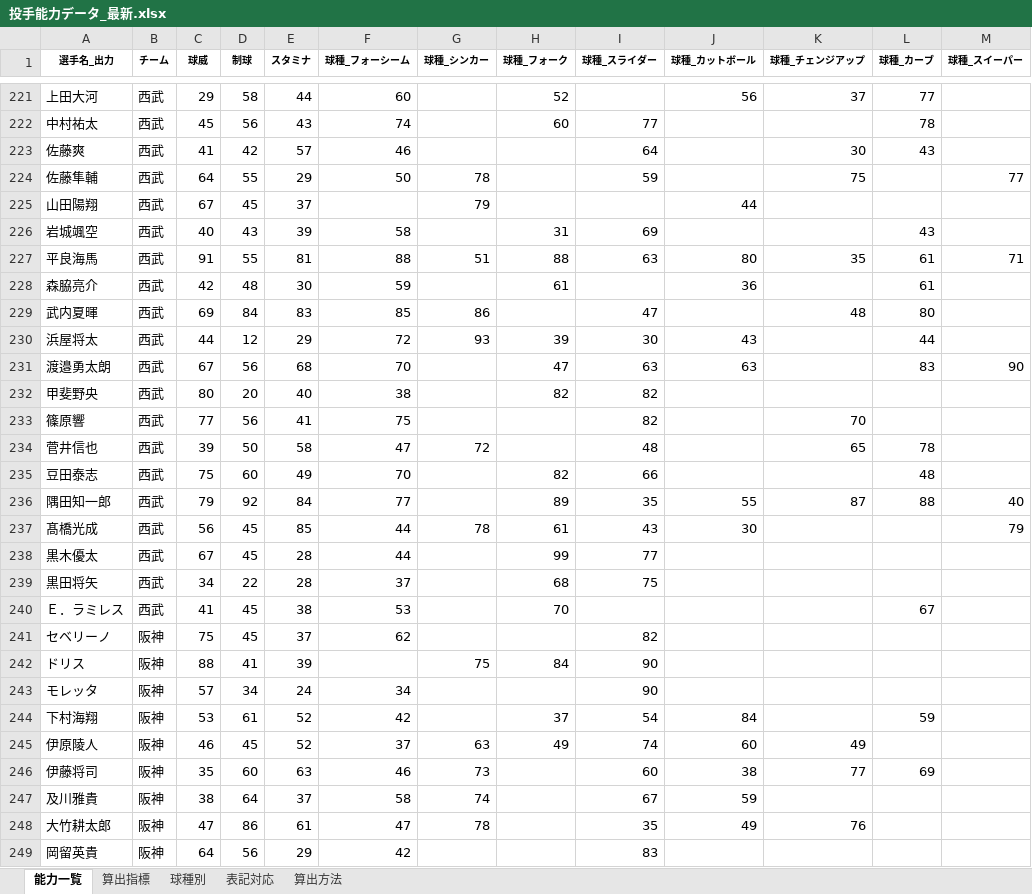
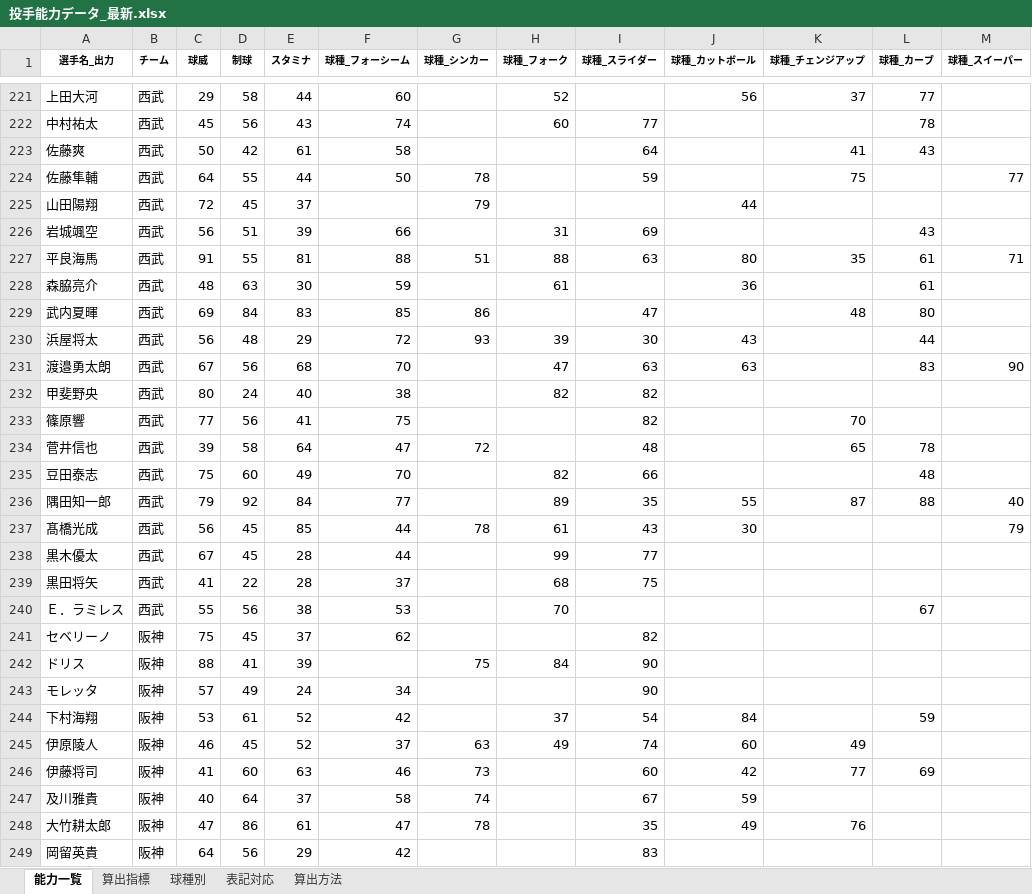
Before and after one commit to fuji210320-takatora/baseballgame, an Excel workbook: 投手能力データ_最新.xlsx, sheet 能力一覧, drawn as a sheet; only a part is shown, gaps mark what is left out; values as stored, in another font and other column widths than the file's, no borders; conditional formats not drawn; the diff covers the shown part only; the diff names each change by its address in the sheet, - before the commit and + after, or states it on an @@ line.

```diff
--- a/投手能力データ_最新.xlsx (sheet 能力一覧)
+++ b/投手能力データ_最新.xlsx (sheet 能力一覧)
-C223 (球威): 41
+C223 (球威): 50
-E223 (スタミナ): 57
+E223 (スタミナ): 61
-F223 (球種_フォーシーム): 46
+F223 (球種_フォーシーム): 58
-K223 (球種_チェンジアップ): 30
+K223 (球種_チェンジアップ): 41
-E224 (スタミナ): 29
+E224 (スタミナ): 44
-C225 (球威): 67
+C225 (球威): 72
-C226 (球威): 40
+C226 (球威): 56
-D226 (制球): 43
+D226 (制球): 51
-F226 (球種_フォーシーム): 58
+F226 (球種_フォーシーム): 66
-C228 (球威): 42
+C228 (球威): 48
-D228 (制球): 48
+D228 (制球): 63
-C230 (球威): 44
+C230 (球威): 56
-D230 (制球): 12
+D230 (制球): 48
-D232 (制球): 20
+D232 (制球): 24
-D234 (制球): 50
+D234 (制球): 58
-E234 (スタミナ): 58
+E234 (スタミナ): 64
-C239 (球威): 34
+C239 (球威): 41
-C240 (球威): 41
+C240 (球威): 55
-D240 (制球): 45
+D240 (制球): 56
-D243 (制球): 34
+D243 (制球): 49
-C246 (球威): 35
+C246 (球威): 41
-J246 (球種_カットボール): 38
+J246 (球種_カットボール): 42
-C247 (球威): 38
+C247 (球威): 40
```
Also changed, not shown: 91 edited cells elsewhere in this sheet, 野手能力データ_最新.xlsx.
